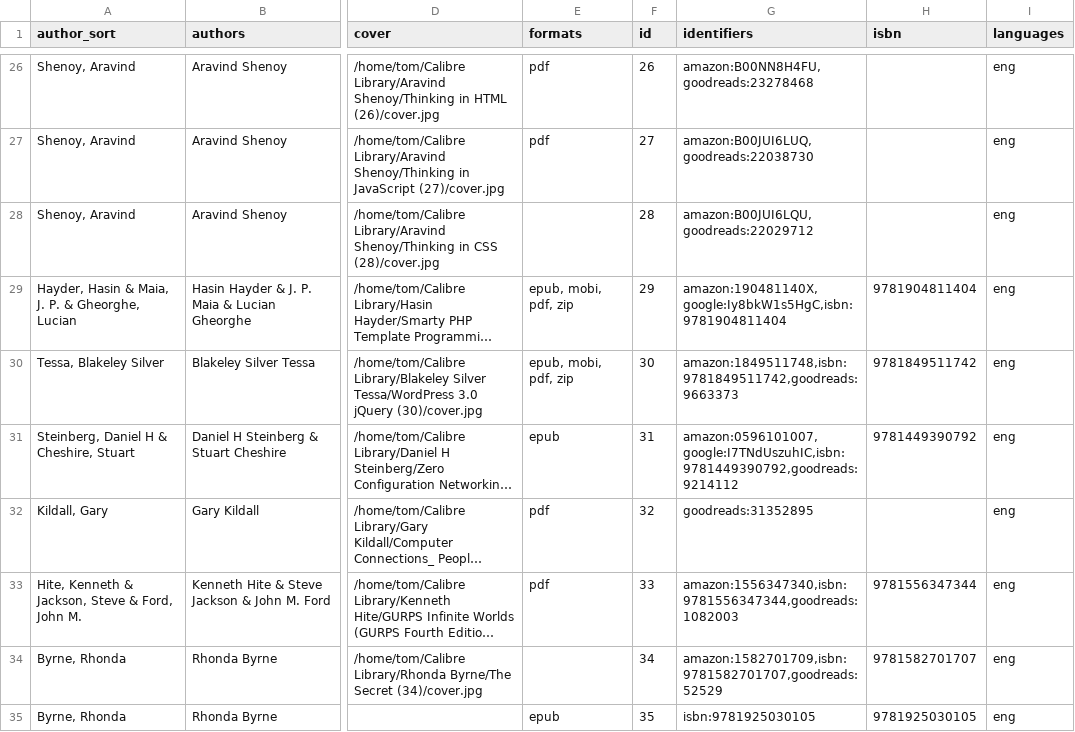
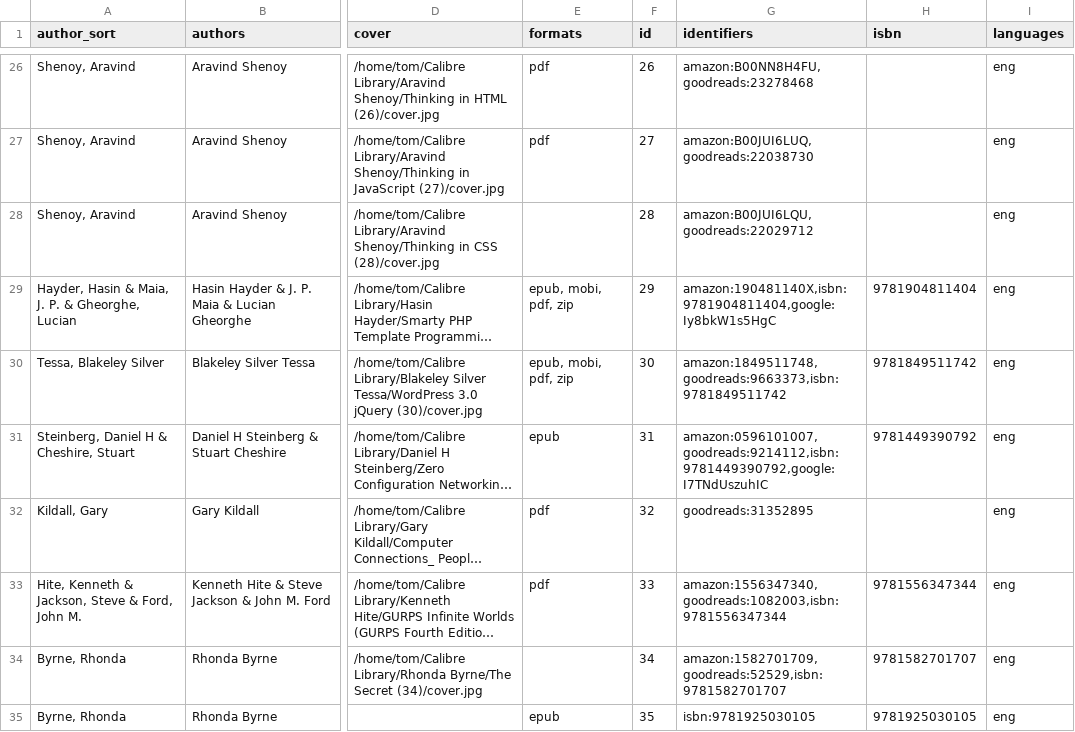
Before and after one commit to tomasparks/website, a CSV file: gobal/_data/books.csv, drawn as a sheet; only a part is shown, gaps mark what is left out; long unchanged cells end in …; the diff covers the shown part only; the diff names each change by its address in the sheet, - before the commit and + after, or states it on an @@ line.

```diff
--- a/gobal/_data/books.csv
+++ b/gobal/_data/books.csv
-G29 (identifiers): amazon:190481140X,google:Iy8bkW1s5HgC,isbn:9781904811404
+G29 (identifiers): amazon:190481140X,isbn:9781904811404,google:Iy8bkW1s5HgC
-G30 (identifiers): amazon:1849511748,isbn:9781849511742,goodreads:9663373
+G30 (identifiers): amazon:1849511748,goodreads:9663373,isbn:9781849511742
-G31 (identifiers): amazon:0596101007,google:I7TNdUszuhIC,isbn:9781449390792,goodreads:9214112
+G31 (identifiers): amazon:0596101007,goodreads:9214112,isbn:9781449390792,google:I7TNdUszuhIC
-G33 (identifiers): amazon:1556347340,isbn:9781556347344,goodreads:1082003
+G33 (identifiers): amazon:1556347340,goodreads:1082003,isbn:9781556347344
-G34 (identifiers): amazon:1582701709,isbn:9781582701707,goodreads:52529
+G34 (identifiers): amazon:1582701709,goodreads:52529,isbn:9781582701707
```
Also changed, not shown: 78 edited cells elsewhere in this file, 1 other file.
